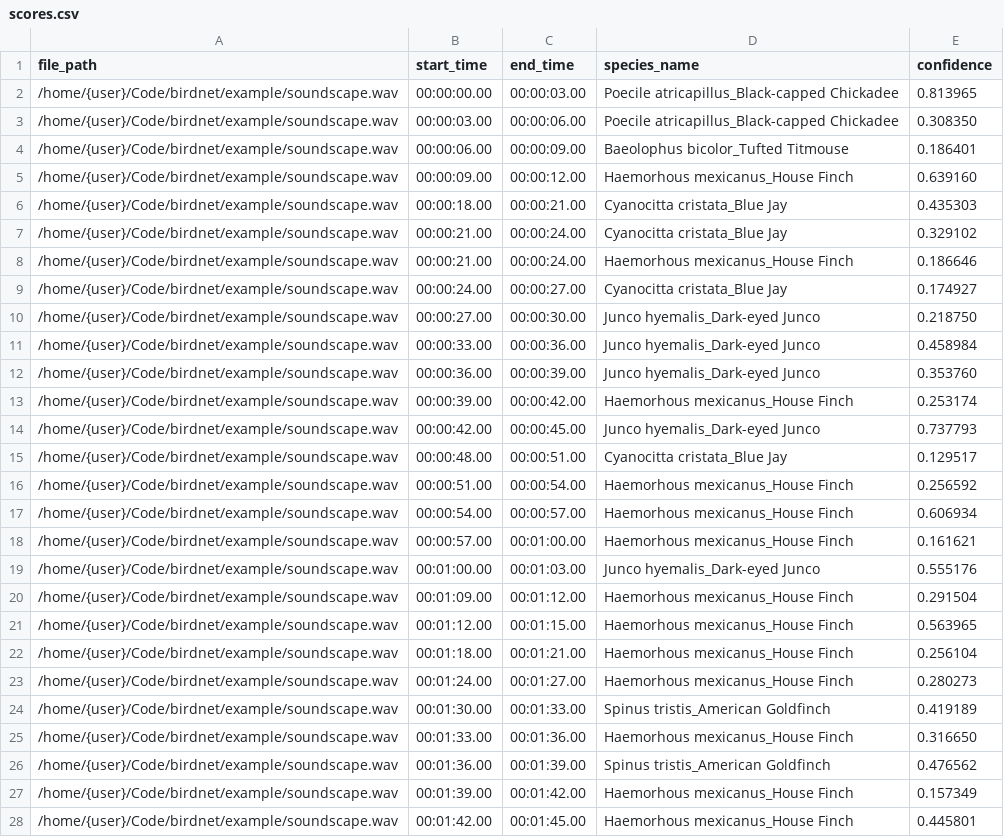
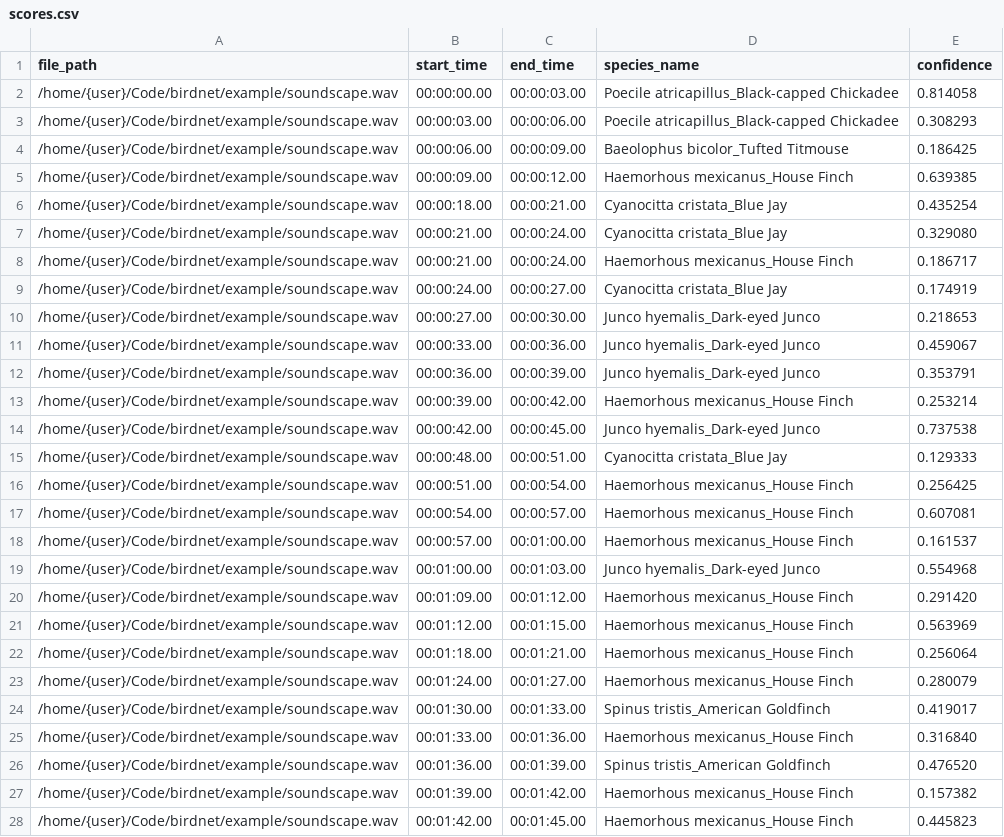
Before and after one commit to birdnet-team/birdnet, a CSV file: example/scores.csv, drawn as a sheet; only a part is shown; the diff covers the shown part only; the diff names each change by its address in the sheet, - before the commit and + after, or states it on an @@ line.

```diff
--- a/example/scores.csv
+++ b/example/scores.csv
-E2 (confidence): 0.813965
+E2 (confidence): 0.814058
-E3 (confidence): 0.308350
+E3 (confidence): 0.308293
-E4 (confidence): 0.186401
+E4 (confidence): 0.186425
-E5 (confidence): 0.639160
+E5 (confidence): 0.639385
-E6 (confidence): 0.435303
+E6 (confidence): 0.435254
-E7 (confidence): 0.329102
+E7 (confidence): 0.329080
-E8 (confidence): 0.186646
+E8 (confidence): 0.186717
-E9 (confidence): 0.174927
+E9 (confidence): 0.174919
-E10 (confidence): 0.218750
+E10 (confidence): 0.218653
-E11 (confidence): 0.458984
+E11 (confidence): 0.459067
-E12 (confidence): 0.353760
+E12 (confidence): 0.353791
-E13 (confidence): 0.253174
+E13 (confidence): 0.253214
-E14 (confidence): 0.737793
+E14 (confidence): 0.737538
-E15 (confidence): 0.129517
+E15 (confidence): 0.129333
-E16 (confidence): 0.256592
+E16 (confidence): 0.256425
-E17 (confidence): 0.606934
+E17 (confidence): 0.607081
-E18 (confidence): 0.161621
+E18 (confidence): 0.161537
-E19 (confidence): 0.555176
+E19 (confidence): 0.554968
-E20 (confidence): 0.291504
+E20 (confidence): 0.291420
-E21 (confidence): 0.563965
+E21 (confidence): 0.563969
-E22 (confidence): 0.256104
+E22 (confidence): 0.256064
-E23 (confidence): 0.280273
+E23 (confidence): 0.280079
-E24 (confidence): 0.419189
+E24 (confidence): 0.419017
-E25 (confidence): 0.316650
+E25 (confidence): 0.316840
-E26 (confidence): 0.476562
+E26 (confidence): 0.476520
-E27 (confidence): 0.157349
+E27 (confidence): 0.157382
-E28 (confidence): 0.445801
+E28 (confidence): 0.445823
```
Also changed, not shown: 2 edited cells elsewhere in this file, 5 other files.
